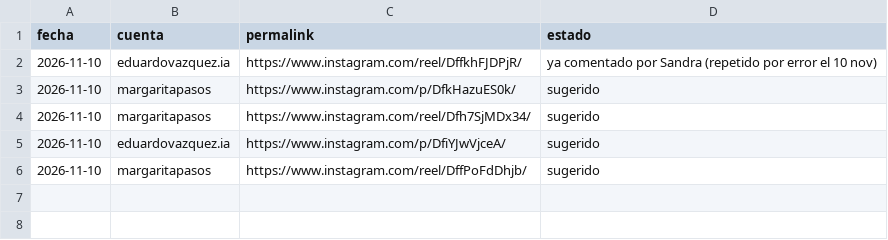
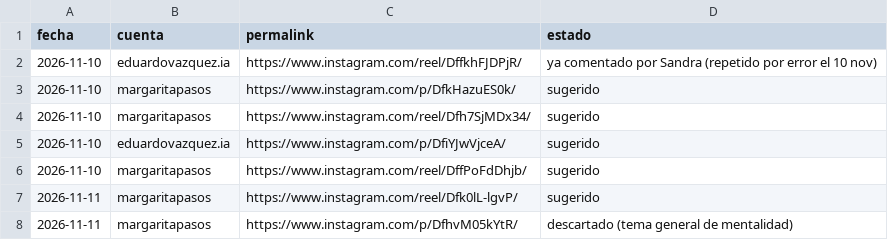
Before and after one commit to MentoraSandraCurvelo/Play-Sales-Revolution-AI, a CSV file: estrategia/instagram/comentarios/sugeridos.csv, drawn as a sheet.

```diff
--- a/estrategia/instagram/comentarios/sugeridos.csv
+++ b/estrategia/instagram/comentarios/sugeridos.csv
@@ -6 +6,3 @@ fecha,cuenta,permalink,estado
 2026-11-10,margaritapasos,https://www.instagram.com/reel/DffPoFdDhjb/,sugerido
+2026-11-11,margaritapasos,https://www.instagram.com/reel/Dfk0lL-lgvP/,sugerido
+2026-11-11,margaritapasos,https://www.instagram.com/p/DfhvM05kYtR/,descartado (tema general de mentalidad)
```
